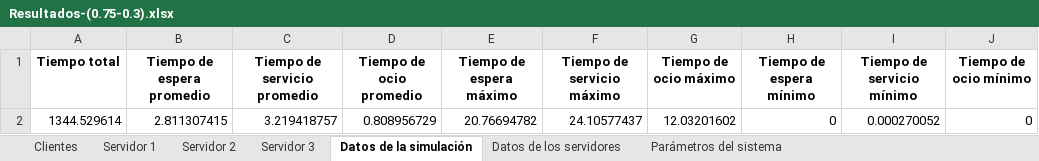
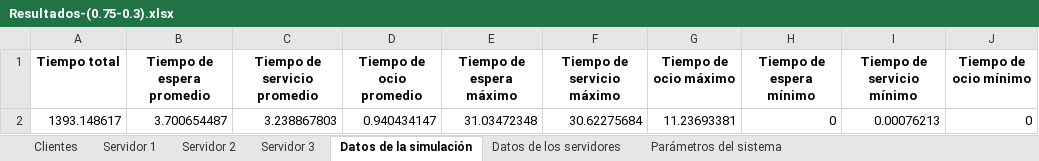
Before and after one commit to NachoBerridy/server-request-response-simulator, an Excel workbook: Resultados-(0.75-0.3).xlsx, sheet Datos de la simulación, drawn as a sheet; values as stored, in another font and other column widths than the file's, no borders; removed rows and columns are numbered as before the commit, all else as after; the diff names each change by its address in the sheet, - before the commit and + after, or states it on an @@ line.

```diff
--- a/Resultados-(0.75-0.3).xlsx (sheet Datos de la simulación)
+++ b/Resultados-(0.75-0.3).xlsx (sheet Datos de la simulación)
-row 2: 1344.529614 | 2.811307415 | 3.219418757 | 0.808956729 | 20.76694782 | 24.10577437 | 12.03201602 | 0 | 0.000270052 | 0
+row 2: 1393.148617 | 3.700654487 | 3.238867803 | 0.940434147 | 31.03472348 | 30.62275684 | 11.23693381 | 0 | 0.00076213 | 0
```
Also changed, not shown: sheet Servidor 1, sheet Clientes, sheet Servidor 2, sheet Servidor 3, sheet Datos de los servidores, charts or pictures, 3 other files.
